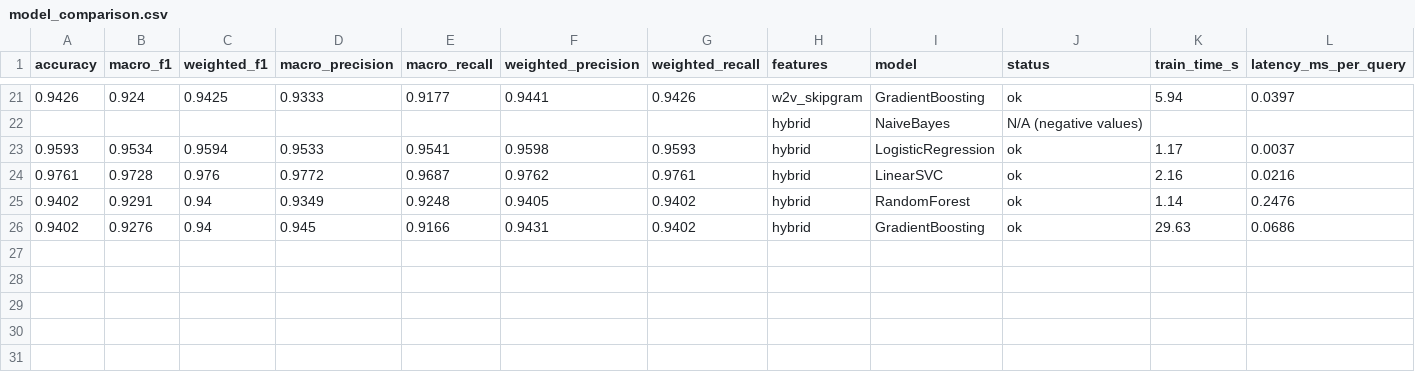
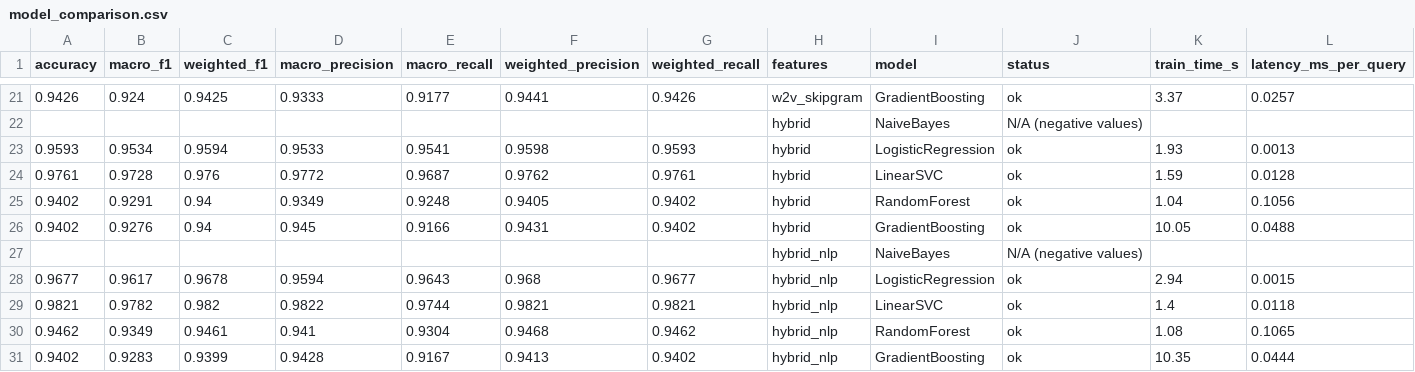
Before and after one commit to prudhvikrishn/nlp, a CSV file: artifacts/figures/model_comparison.csv, drawn as a sheet; only a part is shown, gaps mark what is left out; the diff covers the shown part only.

```diff
--- a/artifacts/figures/model_comparison.csv
+++ b/artifacts/figures/model_comparison.csv
@@ -21,6 +21,11 @@ accuracy,macro_f1,weighted_f1,macro_precision,macro_recall,weighted_precision,we
-0.9426,0.924,0.9425,0.9333,0.9177,0.9441,0.9426,w2v_skipgram,GradientBoosting,ok,5.94,0.0397
+0.9426,0.924,0.9425,0.9333,0.9177,0.9441,0.9426,w2v_skipgram,GradientBoosting,ok,3.37,0.0257
 ,,,,,,,hybrid,NaiveBayes,N/A (negative values),,
-0.9593,0.9534,0.9594,0.9533,0.9541,0.9598,0.9593,hybrid,LogisticRegression,ok,1.17,0.0037
-0.9761,0.9728,0.976,0.9772,0.9687,0.9762,0.9761,hybrid,LinearSVC,ok,2.16,0.0216
-0.9402,0.9291,0.94,0.9349,0.9248,0.9405,0.9402,hybrid,RandomForest,ok,1.14,0.2476
-0.9402,0.9276,0.94,0.945,0.9166,0.9431,0.9402,hybrid,GradientBoosting,ok,29.63,0.0686
+0.9593,0.9534,0.9594,0.9533,0.9541,0.9598,0.9593,hybrid,LogisticRegression,ok,1.93,0.0013
+0.9761,0.9728,0.976,0.9772,0.9687,0.9762,0.9761,hybrid,LinearSVC,ok,1.59,0.0128
+0.9402,0.9291,0.94,0.9349,0.9248,0.9405,0.9402,hybrid,RandomForest,ok,1.04,0.1056
+0.9402,0.9276,0.94,0.945,0.9166,0.9431,0.9402,hybrid,GradientBoosting,ok,10.05,0.0488
+,,,,,,,hybrid_nlp,NaiveBayes,N/A (negative values),,
+0.9677,0.9617,0.9678,0.9594,0.9643,0.968,0.9677,hybrid_nlp,LogisticRegression,ok,2.94,0.0015
+0.9821,0.9782,0.982,0.9822,0.9744,0.9821,0.9821,hybrid_nlp,LinearSVC,ok,1.4,0.0118
+0.9462,0.9349,0.9461,0.941,0.9304,0.9468,0.9462,hybrid_nlp,RandomForest,ok,1.08,0.1065
+0.9402,0.9283,0.9399,0.9428,0.9167,0.9413,0.9402,hybrid_nlp,GradientBoosting,ok,10.35,0.0444
```
Also changed, not shown: 32 edited cells elsewhere in this file, artifacts/figures/behavioral_suite_results.csv, artifacts/figures/confusion_pairs.csv, 17 other files.
